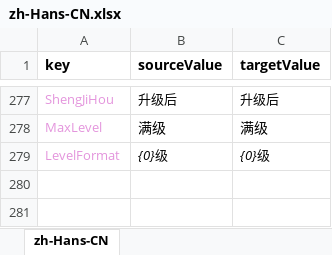
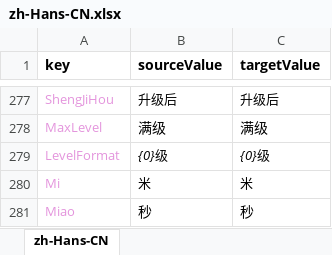
Before and after one commit to 544898458/cocos-creator38-demo, an Excel workbook: assets/翻译/zh-Hans-CN.xlsx, sheet zh-Hans-CN, drawn as a sheet; only a part is shown, gaps mark what is left out; values as stored, in another font and other column widths than the file's, no borders; the diff names each change by its address in the sheet, - before the commit and + after, or states it on an @@ line.

```diff
--- a/assets/翻译/zh-Hans-CN.xlsx (sheet zh-Hans-CN)
+++ b/assets/翻译/zh-Hans-CN.xlsx (sheet zh-Hans-CN)
+row 280: Mi | 米 | 米
+row 281: Miao | 秒 | 秒
```
Also changed, not shown: assets/翻译/en-US.xlsx, 5 other files.
